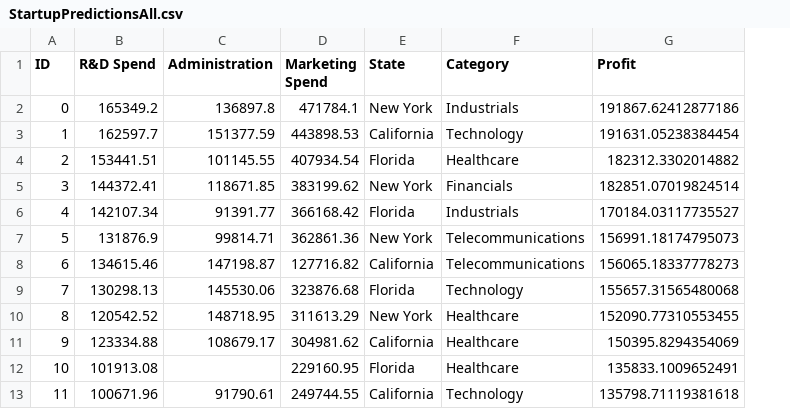
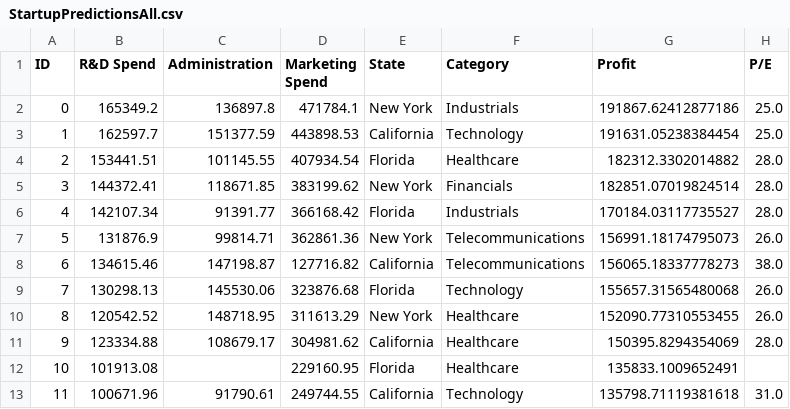
Before and after one commit to tsiparinda/data-engineerig, a CSV file: ML101/Module2/Lesson2/StartupPredictionsAll.csv, drawn as a sheet; only a part is shown; the diff names each change by its address in the sheet, - before the commit and + after, or states it on an @@ line.

```diff
--- a/ML101/Module2/Lesson2/StartupPredictionsAll.csv
+++ b/ML101/Module2/Lesson2/StartupPredictionsAll.csv
+column H (P/E), rows 2-13: 25.0 | 25.0 | 28.0 | 28.0 | 28.0 | 26.0 | 38.0 | 26.0 | 26.0 | 28.0 |  | 31.0
```
Also changed, not shown: 1 other file.
